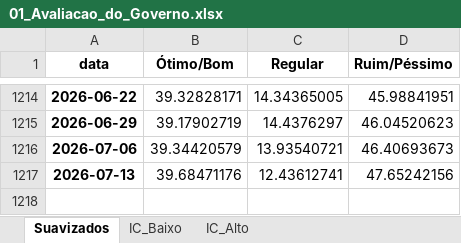
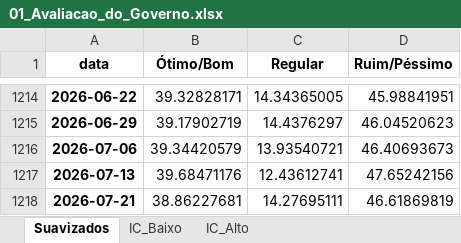
Before and after one commit to mateus2303/Elections, an Excel workbook: ENTREGA_FINAL/RESULTADOS_ATUAIS/Modelo_A_Baseline_Oficial/01_Avaliacao_do_Governo.xlsx, sheet Suavizados, drawn as a sheet; only a part is shown, gaps mark what is left out; values as stored, in another font and other column widths than the file's, no borders; the diff names each change by its address in the sheet, - before the commit and + after, or states it on an @@ line.

```diff
--- a/ENTREGA_FINAL/RESULTADOS_ATUAIS/Modelo_A_Baseline_Oficial/01_Avaliacao_do_Governo.xlsx (sheet Suavizados)
+++ b/ENTREGA_FINAL/RESULTADOS_ATUAIS/Modelo_A_Baseline_Oficial/01_Avaliacao_do_Governo.xlsx (sheet Suavizados)
+row 1218: 2026-07-21 | 38.86227681 | 14.27695111 | 46.61869819
```
Also changed, not shown: sheet IC_Baixo, sheet IC_Alto, ENTREGA_FINAL/Base_nova_limpa.xlsx, ENTREGA_FINAL/RESULTADOS_ATUAIS/Modelo_A_Baseline_Oficial/02_Avaliacao_Liquida_do_Governo.xlsx, 26 other files.
